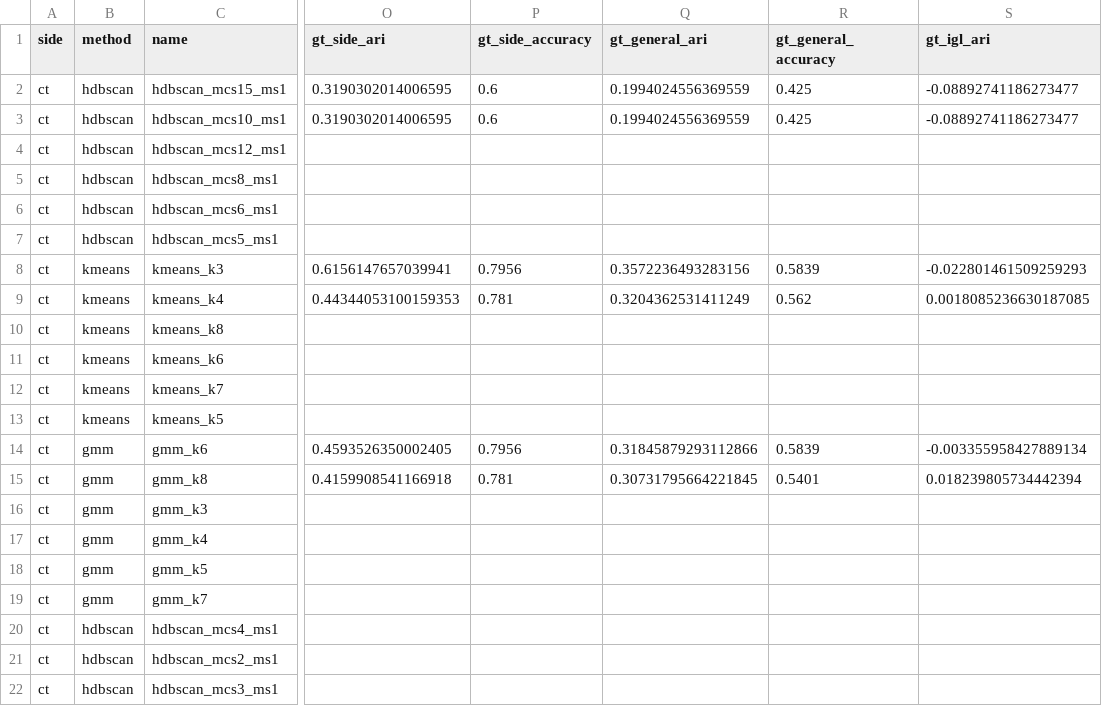
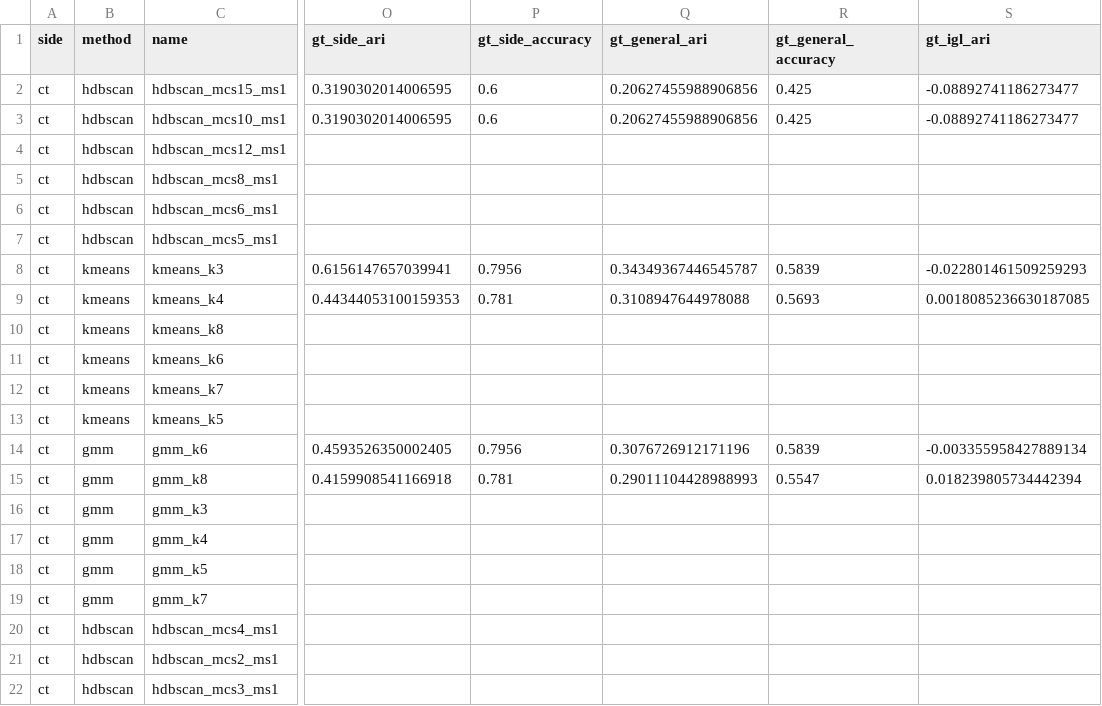
Before and after one commit to jjzhao05/cs2-role-clustering, a CSV file: outputs/ct/model_scores.csv, drawn as a sheet; only a part is shown, gaps mark what is left out; the diff names each change by its address in the sheet, - before the commit and + after, or states it on an @@ line.

```diff
--- a/outputs/ct/model_scores.csv
+++ b/outputs/ct/model_scores.csv
-Q2:Q3 (gt_general_ari): 0.1994024556369559
+Q2:Q3 (gt_general_ari): 0.20627455988906856
-Q8 (gt_general_ari): 0.3572236493283156
+Q8 (gt_general_ari): 0.34349367446545787
-Q9 (gt_general_ari): 0.3204362531411249
+Q9 (gt_general_ari): 0.3108947644978088
-R9 (gt_general_accuracy): 0.562
+R9 (gt_general_accuracy): 0.5693
-Q14 (gt_general_ari): 0.31845879293112866
+Q14 (gt_general_ari): 0.3076726912171196
-Q15 (gt_general_ari): 0.30731795664221845
+Q15 (gt_general_ari): 0.29011104428988993
-R15 (gt_general_accuracy): 0.5401
+R15 (gt_general_accuracy): 0.5547
```
Also changed, not shown: outputs/t/model_scores.csv, 24 other files.
